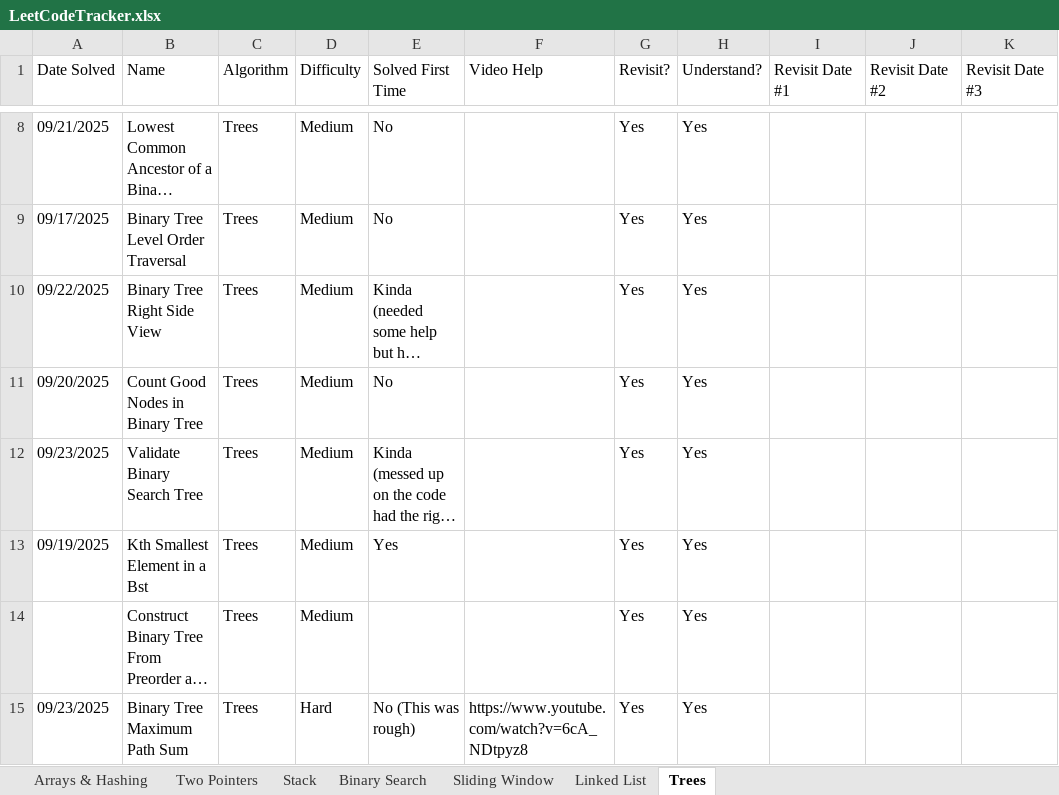
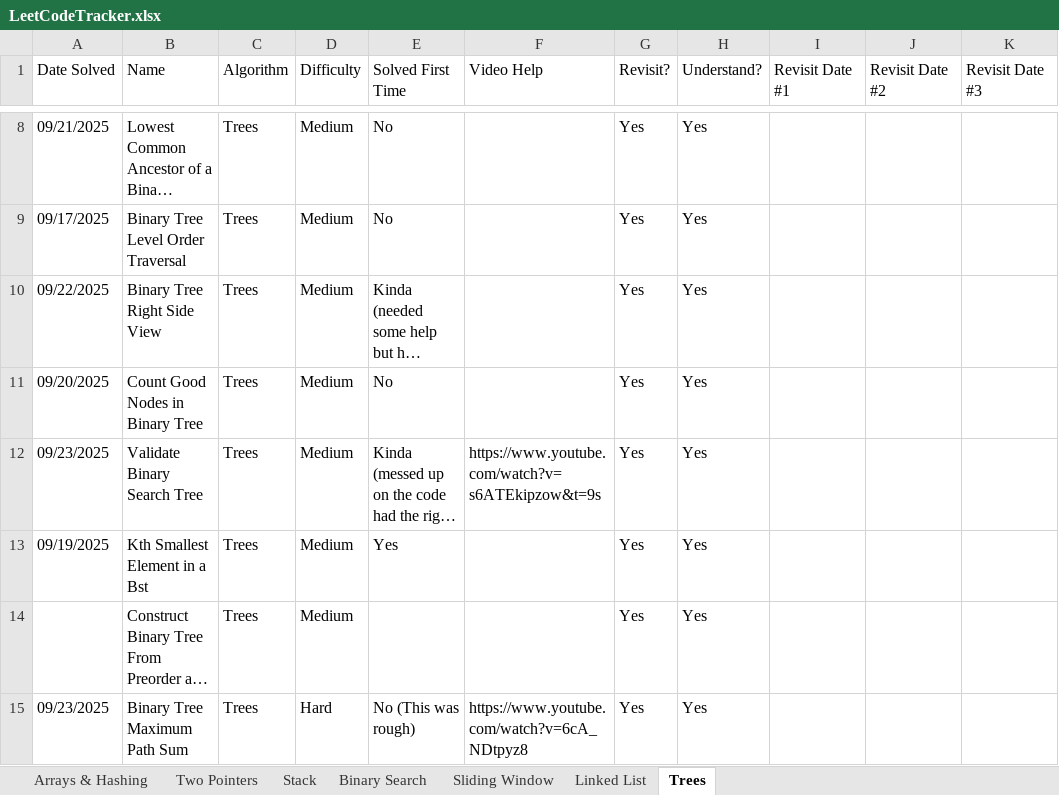
Before and after one commit to SamuelAdly/GettingJobReady, an Excel workbook: NeetCode150/LeetCodeTracker.xlsx, sheet Trees, drawn as a sheet; only a part is shown, gaps mark what is left out; long unchanged cells end in …; values as stored, in another font and other column widths than the file's, no borders; the diff names each change by its address in the sheet, - before the commit and + after, or states it on an @@ line.

Commit message:
just added link

```diff
--- a/NeetCode150/LeetCodeTracker.xlsx (sheet Trees)
+++ b/NeetCode150/LeetCodeTracker.xlsx (sheet Trees)
-F12 (Video Help): (empty)
+F12 (Video Help): https://www.youtube.com/watch?v=s6ATEkipzow&t=9s
```
